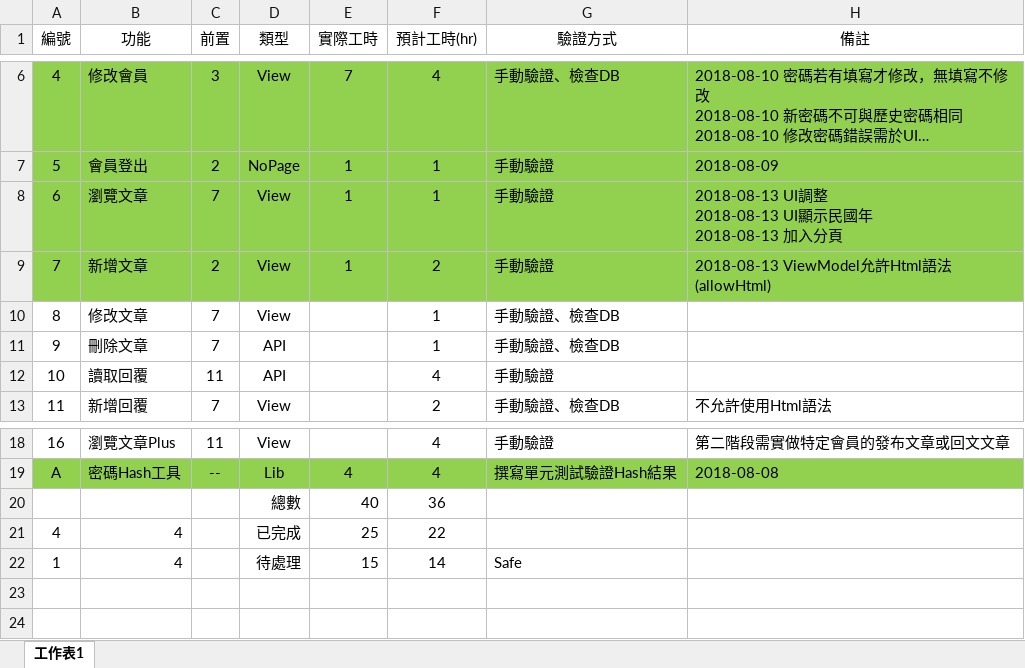
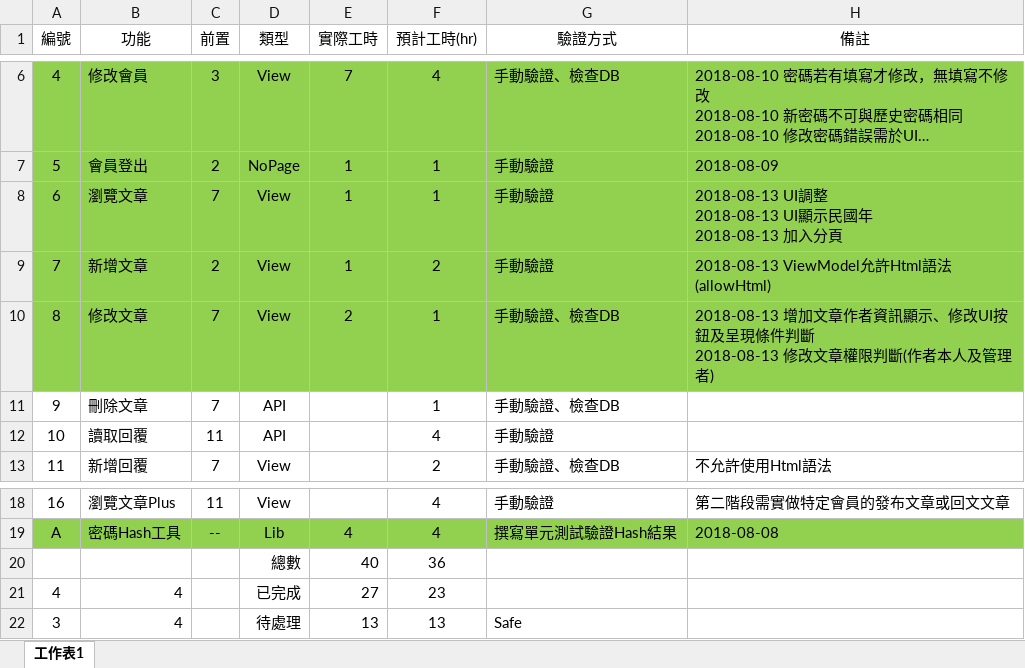
Before and after one commit to art-Tests/MsgBoard, an Excel workbook: Document/MessageBoard.xlsx, sheet 工作表1, drawn as a sheet; only a part is shown, gaps mark what is left out; long unchanged cells end in …; values as stored, in another font and other column widths than the file's, no borders; conditional formats and table styles not drawn; ↵ is a line break in a cell; the diff names each change by its address in the sheet, - before the commit and + after, or states it on an @@ line.

```diff
--- a/Document/MessageBoard.xlsx (sheet 工作表1)
+++ b/Document/MessageBoard.xlsx (sheet 工作表1)
-A10:H10 fill: none
+A10:H10 fill: #92D050
-E10 (實際工時): (empty)
+E10 (實際工時): 2
-H10 (備註): (empty)
+H10 (備註): 2018-08-13 增加文章作者資訊顯示、修改UI按鈕及呈現條件判斷 ↵ 2018-08-13 修改文章權限判斷(作者本人及管理者)
-E21 (實際工時): 25
+E21 (實際工時): 27
-F21 (預計工時(hr)): 22
+F21 (預計工時(hr)): 23
-A22 (編號): 1
+A22 (編號): 3
-E22 (實際工時): 15
+E22 (實際工時): 13
-F22 (預計工時(hr)): 14
+F22 (預計工時(hr)): 13
```
Also changed, not shown: 1 other file.
